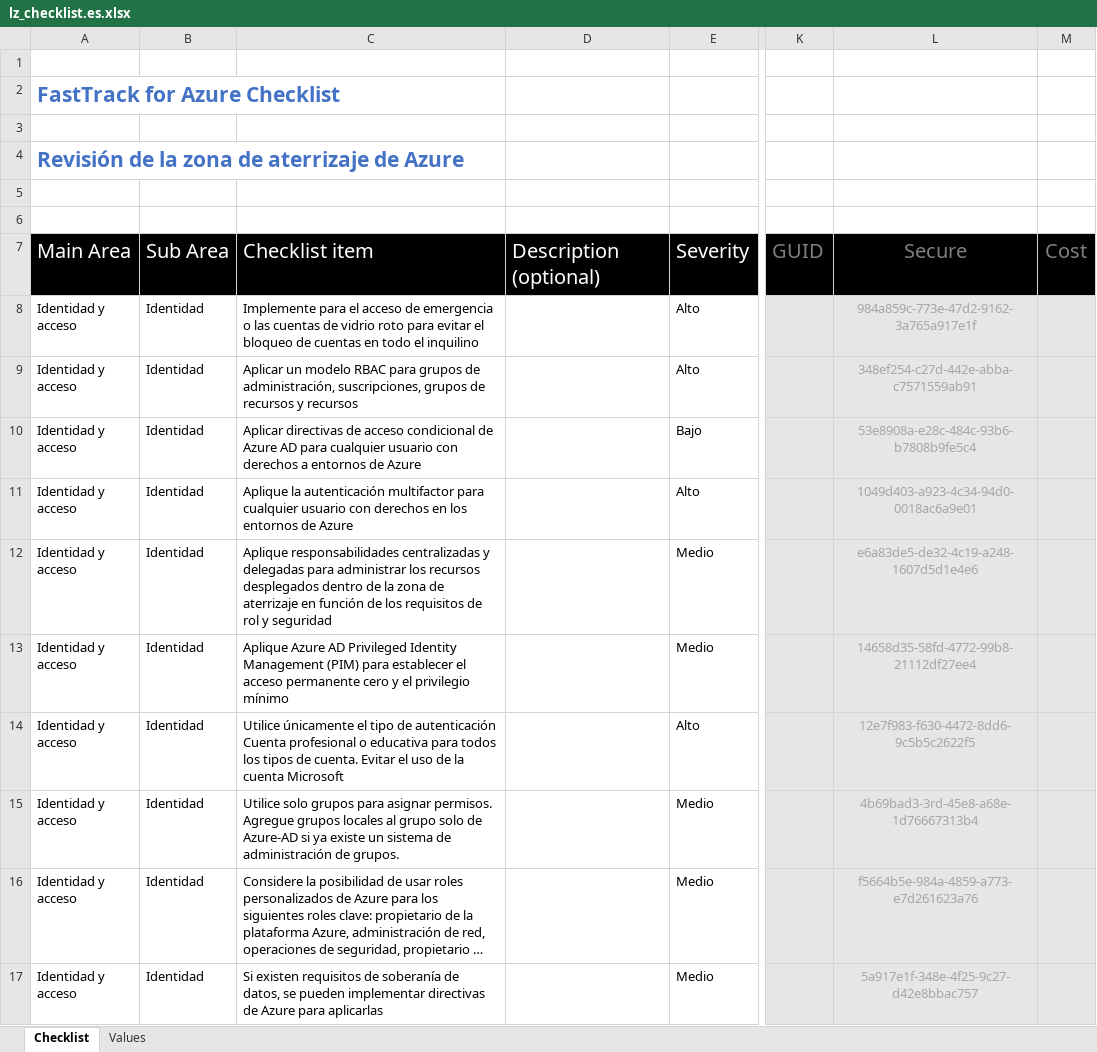
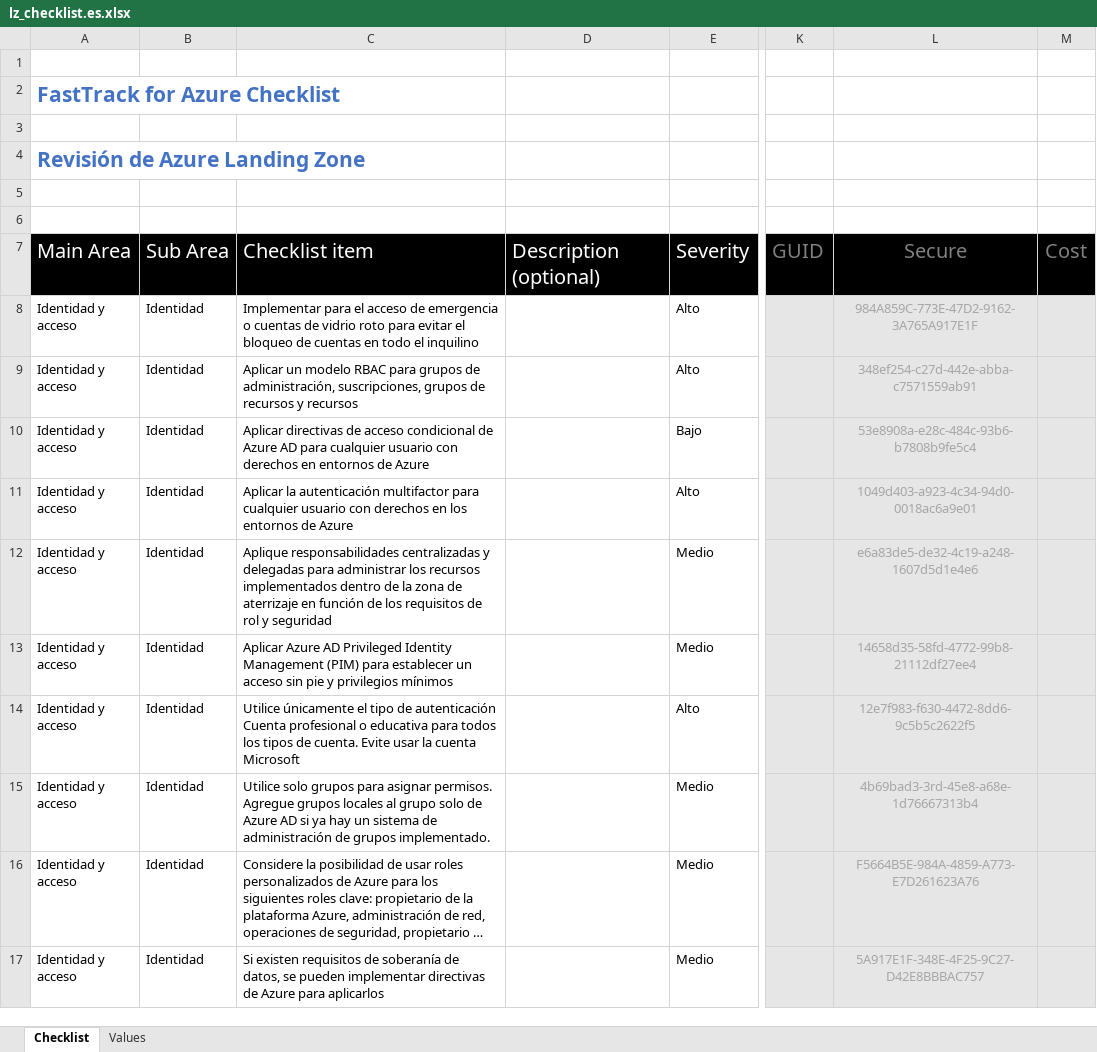
Before and after one commit to Azure/review-checklists, an Excel workbook: spreadsheet/lz_checklist.es.xlsx, sheet Checklist, drawn as a sheet; only a part is shown, gaps mark what is left out; long unchanged cells end in …; values as stored, in another font and other column widths than the file's, no borders; conditional formats not drawn; the diff covers the shown part only; the diff names each change by its address in the sheet, - before the commit and + after, or states it on an @@ line.

```diff
--- a/spreadsheet/lz_checklist.es.xlsx (sheet Checklist)
+++ b/spreadsheet/lz_checklist.es.xlsx (sheet Checklist)
-A4: Revisión de la zona de aterrizaje de Azure
+A4: Revisión de Azure Landing Zone
-C8: Implemente para el acceso de emergencia o las cuentas de…
+C8: Implementar para el acceso de emergencia o cuentas de…
-L8: 984a859c-773e-47d2-9162-3a765a917e1f
+L8: 984A859C-773E-47D2-9162-3A765A917E1F
-C10: …con derechos a entornos de…
+C10: …con derechos en entornos de…
-C11: Aplique la autenticación…
+C11: Aplicar la autenticación…
-C12: …los recursos desplegados dentro de…
+C12: …los recursos implementados dentro de…
-C13: Aplique Azure AD Privileged Identity Management (PIM) para establecer el acceso permanente cero y el privilegio mínimo
+C13: Aplicar Azure AD Privileged Identity Management (PIM) para establecer un acceso sin pie y privilegios mínimos
-C14: …de cuenta. Evitar el uso de la cuenta…
+C14: …de cuenta. Evite usar la cuenta…
-C15: …solo de Azure-AD si ya existe un sistema de administración de grupos.
+C15: …solo de Azure AD si ya hay un sistema de administración de grupos implementado.
-L16: f5664b5e-984a-4859-a773-e7d261623a76
+L16: F5664B5E-984A-4859-A773-E7D261623A76
-C17: …Azure para aplicarlas
+C17: …Azure para aplicarlos
-L17: 5a917e1f-348e-4f25-9c27-d42e8bbac757
+L17: 5A917E1F-348E-4F25-9C27-D42E8BBBAC757
```
Also changed, not shown: 215 edited cells elsewhere in this sheet, sheet Values, spreadsheet/lz_checklist.en.xlsx, spreadsheet/lz_checklist.ja.xlsx, 6 other files.
